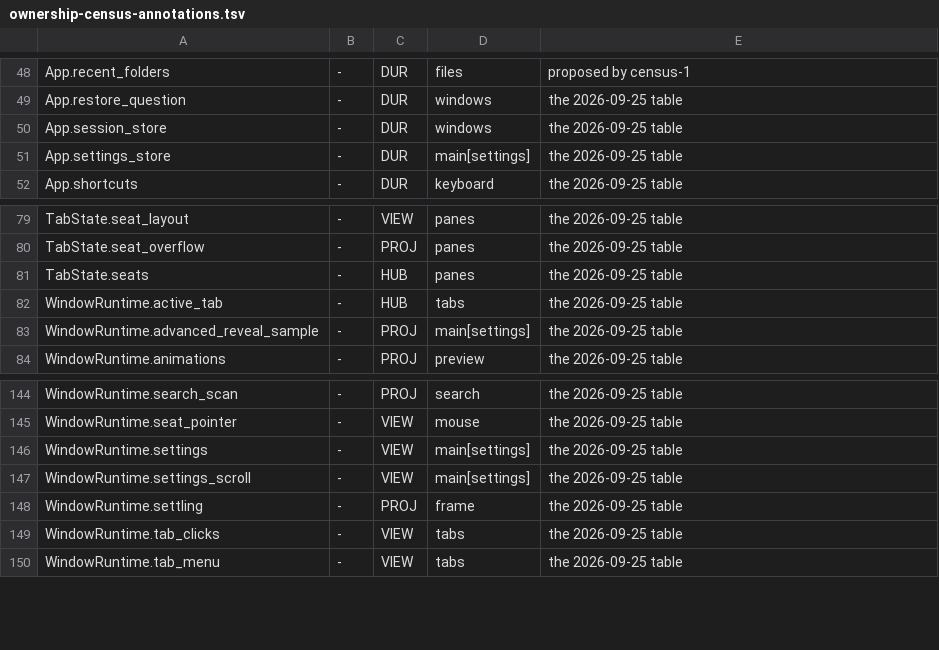
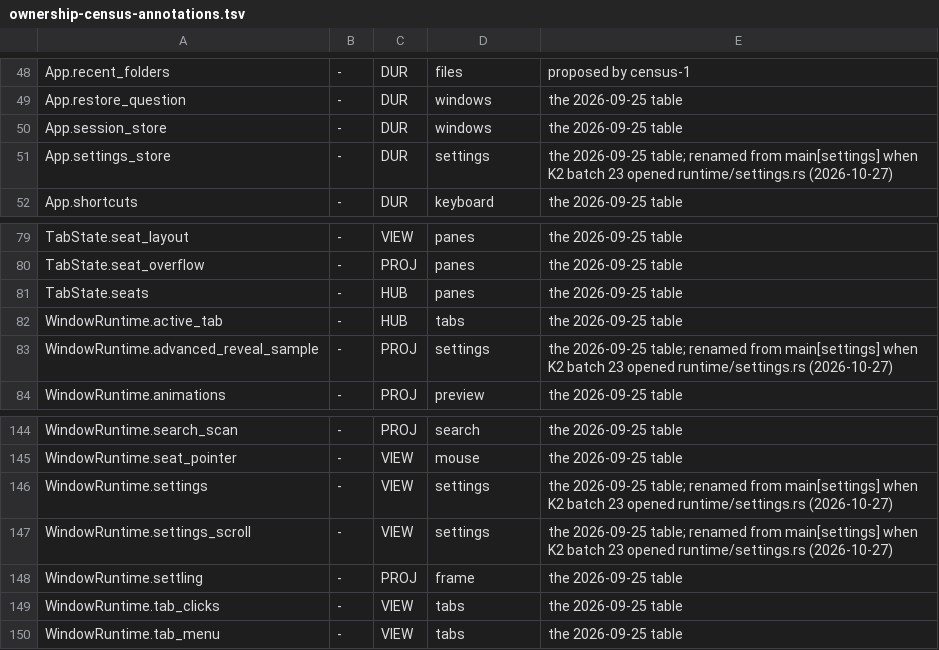
Before and after one commit to lulu-loopp/folio-terminal, a TSV file: docs/plans/design/ownership-census-annotations.tsv, drawn as a sheet; only a part is shown, gaps mark what is left out.

```diff
--- a/docs/plans/design/ownership-census-annotations.tsv
+++ b/docs/plans/design/ownership-census-annotations.tsv
@@ -50,3 +50,3 @@ App.restore_question	-	DUR	windows	the 2026-09-25 table
 App.session_store	-	DUR	windows	the 2026-09-25 table
-App.settings_store	-	DUR	main[settings]	the 2026-09-25 table
+App.settings_store	-	DUR	settings	the 2026-09-25 table; renamed from main[settings] when K2 batch 23 opened runtime/settings.rs (2026-10-27)
 App.shortcuts	-	DUR	keyboard	the 2026-09-25 table
@@ -82,3 +82,3 @@ TabState.seats	-	HUB	panes	the 2026-09-25 table
 WindowRuntime.active_tab	-	HUB	tabs	the 2026-09-25 table
-WindowRuntime.advanced_reveal_sample	-	PROJ	main[settings]	the 2026-09-25 table
+WindowRuntime.advanced_reveal_sample	-	PROJ	settings	the 2026-09-25 table; renamed from main[settings] when K2 batch 23 opened runtime/settings.rs (2026-10-27)
 WindowRuntime.animations	-	PROJ	preview	the 2026-09-25 table
@@ -145,4 +145,4 @@ WindowRuntime.search_scan	-	PROJ	search	the 2026-09-25 table
 WindowRuntime.seat_pointer	-	VIEW	mouse	the 2026-09-25 table
-WindowRuntime.settings	-	VIEW	main[settings]	the 2026-09-25 table
-WindowRuntime.settings_scroll	-	VIEW	main[settings]	the 2026-09-25 table
+WindowRuntime.settings	-	VIEW	settings	the 2026-09-25 table; renamed from main[settings] when K2 batch 23 opened runtime/settings.rs (2026-10-27)
+WindowRuntime.settings_scroll	-	VIEW	settings	the 2026-09-25 table; renamed from main[settings] when K2 batch 23 opened runtime/settings.rs (2026-10-27)
 WindowRuntime.settling	-	PROJ	frame	the 2026-09-25 table
```
Also changed, not shown: docs/plans/design/runtime-dep-map/doors.tsv, docs/plans/design/runtime-dep-map/fields.tsv, 7 other files.
